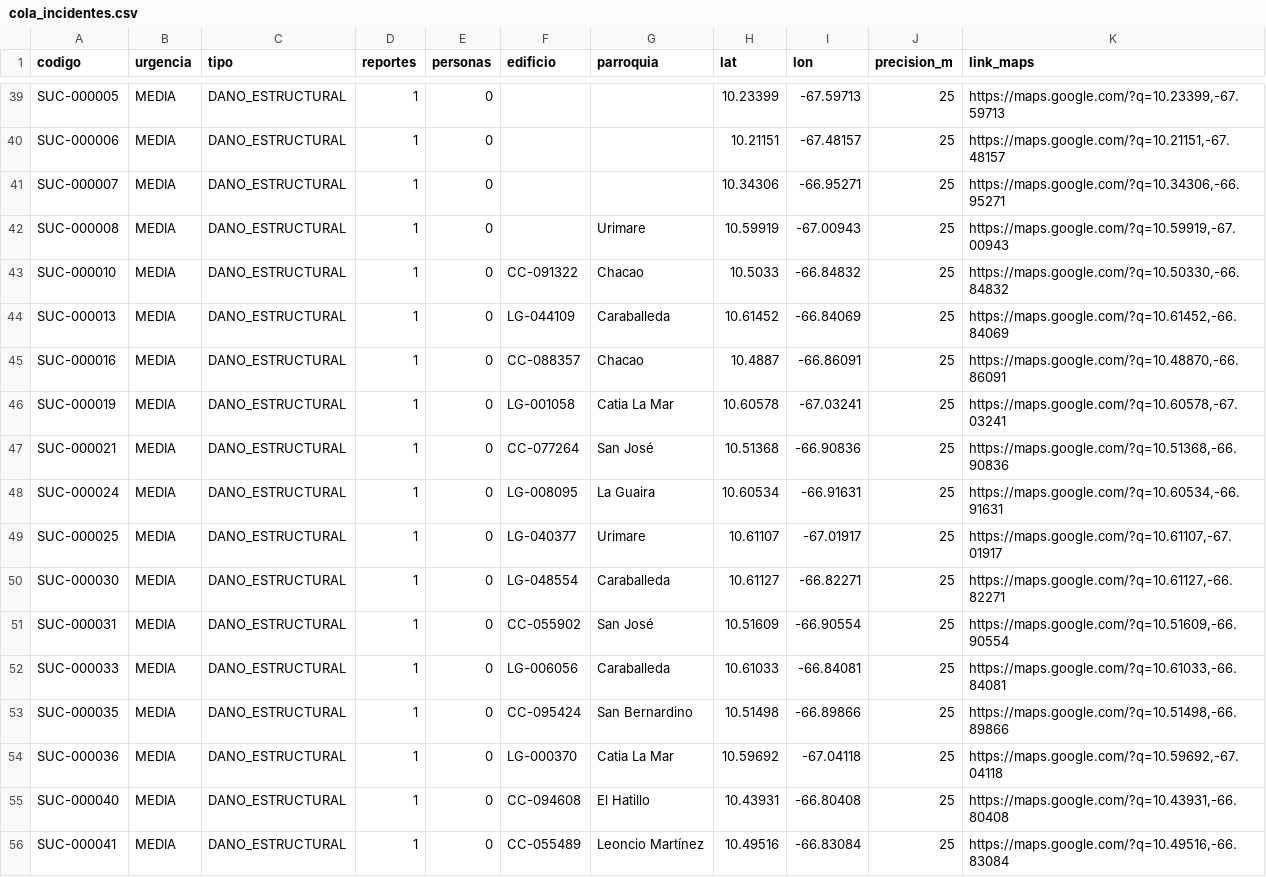
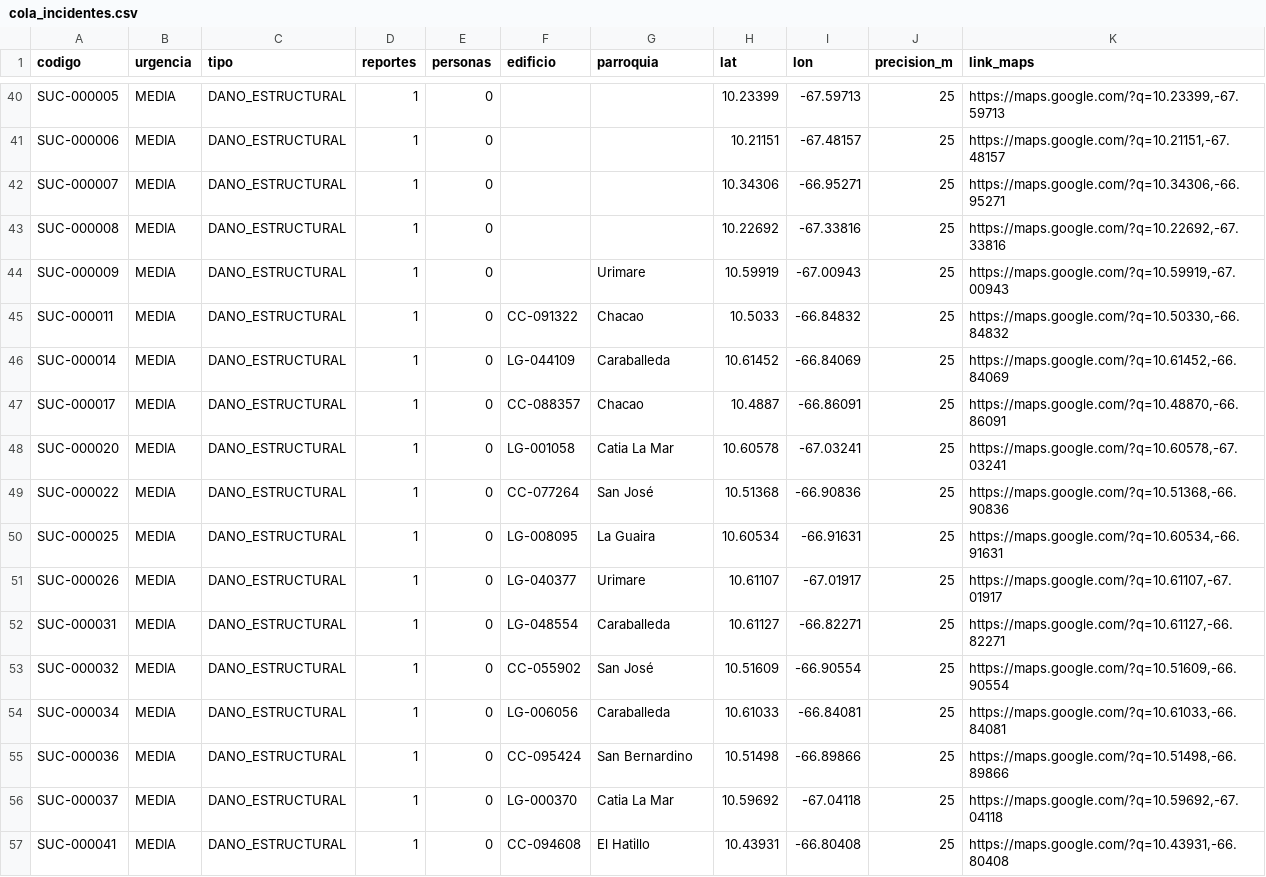
Before and after one commit to luisandresg393-source/RescueGIS-LaGuaira-Caracas, a CSV file: docs/live/cola_incidentes.csv, drawn as a sheet; only a part is shown, gaps mark what is left out; the diff covers the shown part only.

```diff
--- a/docs/live/cola_incidentes.csv
+++ b/docs/live/cola_incidentes.csv
@@ -41,16 +42,16 @@ SUC-000006,MEDIA,DANO_ESTRUCTURAL,1,0,,,10.21151,-67.48157,25,"https://maps.goog
 SUC-000007,MEDIA,DANO_ESTRUCTURAL,1,0,,,10.34306,-66.95271,25,"https://maps.google.com/?q=10.34306,-66.95271"
-SUC-000008,MEDIA,DANO_ESTRUCTURAL,1,0,,Urimare,10.59919,-67.00943,25,"https://maps.google.com/?q=10.59919,-67.00943"
-SUC-000010,MEDIA,DANO_ESTRUCTURAL,1,0,CC-091322,Chacao,10.5033,-66.84832,25,"https://maps.google.com/?q=10.50330,-66.84832"
-SUC-000013,MEDIA,DANO_ESTRUCTURAL,1,0,LG-044109,Caraballeda,10.61452,-66.84069,25,"https://maps.google.com/?q=10.61452,-66.84069"
-SUC-000016,MEDIA,DANO_ESTRUCTURAL,1,0,CC-088357,Chacao,10.4887,-66.86091,25,"https://maps.google.com/?q=10.48870,-66.86091"
-SUC-000019,MEDIA,DANO_ESTRUCTURAL,1,0,LG-001058,Catia La Mar,10.60578,-67.03241,25,"https://maps.google.com/?q=10.60578,-67.03241"
-SUC-000021,MEDIA,DANO_ESTRUCTURAL,1,0,CC-077264,San José,10.51368,-66.90836,25,"https://maps.google.com/?q=10.51368,-66.90836"
-SUC-000024,MEDIA,DANO_ESTRUCTURAL,1,0,LG-008095,La Guaira,10.60534,-66.91631,25,"https://maps.google.com/?q=10.60534,-66.91631"
-SUC-000025,MEDIA,DANO_ESTRUCTURAL,1,0,LG-040377,Urimare,10.61107,-67.01917,25,"https://maps.google.com/?q=10.61107,-67.01917"
-SUC-000030,MEDIA,DANO_ESTRUCTURAL,1,0,LG-048554,Caraballeda,10.61127,-66.82271,25,"https://maps.google.com/?q=10.61127,-66.82271"
-SUC-000031,MEDIA,DANO_ESTRUCTURAL,1,0,CC-055902,San José,10.51609,-66.90554,25,"https://maps.google.com/?q=10.51609,-66.90554"
-SUC-000033,MEDIA,DANO_ESTRUCTURAL,1,0,LG-006056,Caraballeda,10.61033,-66.84081,25,"https://maps.google.com/?q=10.61033,-66.84081"
-SUC-000035,MEDIA,DANO_ESTRUCTURAL,1,0,CC-095424,San Bernardino,10.51498,-66.89866,25,"https://maps.google.com/?q=10.51498,-66.89866"
-SUC-000036,MEDIA,DANO_ESTRUCTURAL,1,0,LG-000370,Catia La Mar,10.59692,-67.04118,25,"https://maps.google.com/?q=10.59692,-67.04118"
-SUC-000040,MEDIA,DANO_ESTRUCTURAL,1,0,CC-094608,El Hatillo,10.43931,-66.80408,25,"https://maps.google.com/?q=10.43931,-66.80408"
-SUC-000041,MEDIA,DANO_ESTRUCTURAL,1,0,CC-055489,Leoncio Martínez,10.49516,-66.83084,25,"https://maps.google.com/?q=10.49516,-66.83084"
+SUC-000008,MEDIA,DANO_ESTRUCTURAL,1,0,,,10.22692,-67.33816,25,"https://maps.google.com/?q=10.22692,-67.33816"
+SUC-000009,MEDIA,DANO_ESTRUCTURAL,1,0,,Urimare,10.59919,-67.00943,25,"https://maps.google.com/?q=10.59919,-67.00943"
+SUC-000011,MEDIA,DANO_ESTRUCTURAL,1,0,CC-091322,Chacao,10.5033,-66.84832,25,"https://maps.google.com/?q=10.50330,-66.84832"
+SUC-000014,MEDIA,DANO_ESTRUCTURAL,1,0,LG-044109,Caraballeda,10.61452,-66.84069,25,"https://maps.google.com/?q=10.61452,-66.84069"
+SUC-000017,MEDIA,DANO_ESTRUCTURAL,1,0,CC-088357,Chacao,10.4887,-66.86091,25,"https://maps.google.com/?q=10.48870,-66.86091"
+SUC-000020,MEDIA,DANO_ESTRUCTURAL,1,0,LG-001058,Catia La Mar,10.60578,-67.03241,25,"https://maps.google.com/?q=10.60578,-67.03241"
+SUC-000022,MEDIA,DANO_ESTRUCTURAL,1,0,CC-077264,San José,10.51368,-66.90836,25,"https://maps.google.com/?q=10.51368,-66.90836"
+SUC-000025,MEDIA,DANO_ESTRUCTURAL,1,0,LG-008095,La Guaira,10.60534,-66.91631,25,"https://maps.google.com/?q=10.60534,-66.91631"
+SUC-000026,MEDIA,DANO_ESTRUCTURAL,1,0,LG-040377,Urimare,10.61107,-67.01917,25,"https://maps.google.com/?q=10.61107,-67.01917"
+SUC-000031,MEDIA,DANO_ESTRUCTURAL,1,0,LG-048554,Caraballeda,10.61127,-66.82271,25,"https://maps.google.com/?q=10.61127,-66.82271"
+SUC-000032,MEDIA,DANO_ESTRUCTURAL,1,0,CC-055902,San José,10.51609,-66.90554,25,"https://maps.google.com/?q=10.51609,-66.90554"
+SUC-000034,MEDIA,DANO_ESTRUCTURAL,1,0,LG-006056,Caraballeda,10.61033,-66.84081,25,"https://maps.google.com/?q=10.61033,-66.84081"
+SUC-000036,MEDIA,DANO_ESTRUCTURAL,1,0,CC-095424,San Bernardino,10.51498,-66.89866,25,"https://maps.google.com/?q=10.51498,-66.89866"
+SUC-000037,MEDIA,DANO_ESTRUCTURAL,1,0,LG-000370,Catia La Mar,10.59692,-67.04118,25,"https://maps.google.com/?q=10.59692,-67.04118"
+SUC-000041,MEDIA,DANO_ESTRUCTURAL,1,0,CC-094608,El Hatillo,10.43931,-66.80408,25,"https://maps.google.com/?q=10.43931,-66.80408"
```
Also changed, not shown: 2 added rows, 1 removed row and 52 edited cells elsewhere in this file, 3 other files.
